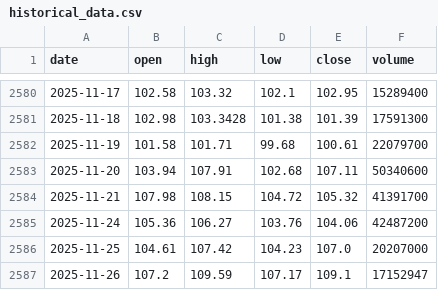
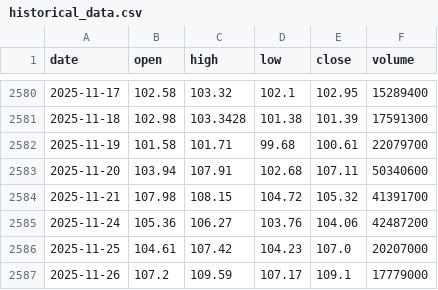
Before and after one commit to LukeGSW/AnalisiCiclica-WMT, a CSV file: data/WMT/historical_data.csv, drawn as a sheet; only a part is shown, gaps mark what is left out.

```diff
--- a/data/WMT/historical_data.csv
+++ b/data/WMT/historical_data.csv
@@ -2586,2 +2586,2 @@ date,open,high,low,close,volume
 2025-11-25,104.61,107.42,104.23,107.0,20207000
-2025-11-26,107.2,109.59,107.17,109.1,17152947
+2025-11-26,107.2,109.59,107.17,109.1,17779000
```
Also changed, not shown: data/WMT/signals.csv, 2 other files.
